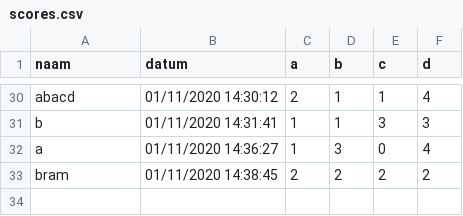
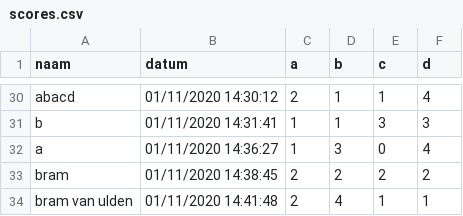
Before and after one commit to bramvanuldenn/Sorteerhoed, a CSV file: data/scores.csv, drawn as a sheet; only a part is shown, gaps mark what is left out; the diff names each change by its address in the sheet, - before the commit and + after, or states it on an @@ line.

```diff
--- a/data/scores.csv
+++ b/data/scores.csv
+row 34: bram van ulden | 01/11/2020 14:41:48 | 2 | 4 | 1 | 1
```
Also changed, not shown: data/teksten.csv.
